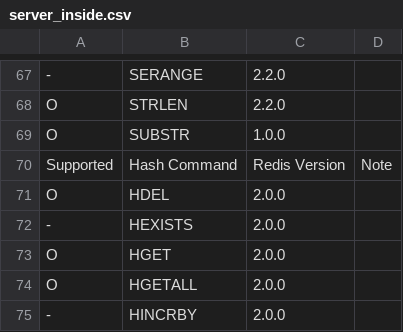
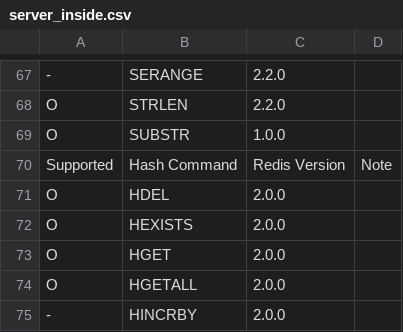
Before and after one commit to cybergarage/go-redis, a CSV file: doc/server_inside.csv, drawn as a sheet; only a part is shown, gaps mark what is left out.

```diff
--- a/doc/server_inside.csv
+++ b/doc/server_inside.csv
@@ -71,3 +71,3 @@ Supported,Hash Command,Redis Version,Note
 O,HDEL,2.0.0,
--,HEXISTS,2.0.0,
+O,HEXISTS,2.0.0,
 O,HGET,2.0.0,
```
Also changed, not shown: 2 other files.
